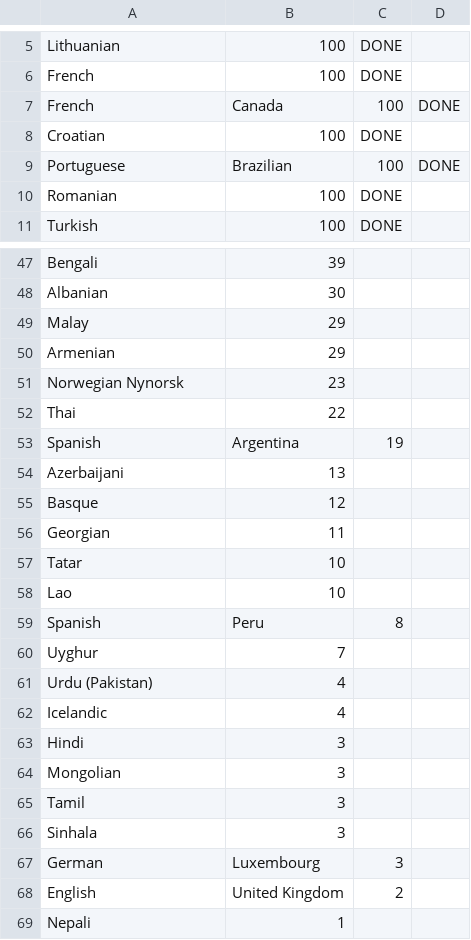
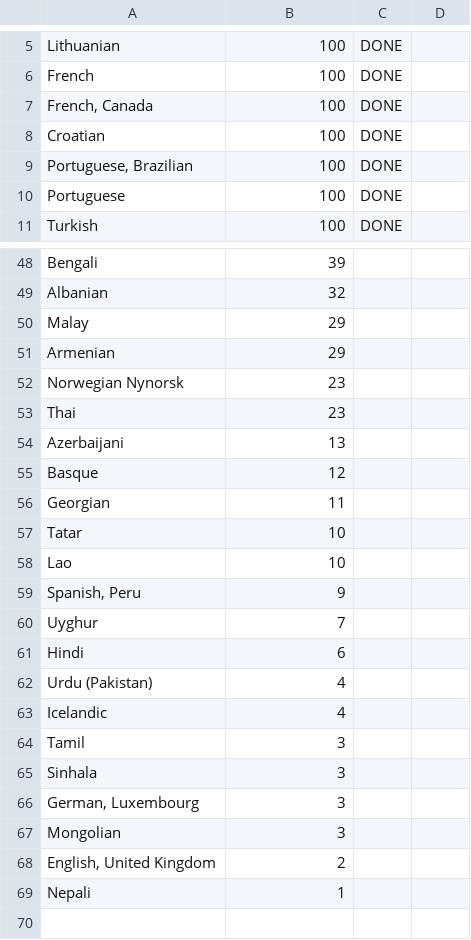
Before and after one commit to matks/TopTranslators, a CSV file: data/languages.csv, drawn as a sheet; only a part is shown, gaps mark what is left out; removed rows and columns are numbered as before the commit, all else as after; the diff covers the shown part only; the diff names each change by its address in the sheet, - before the commit and + after, or states it on an @@ line.

```diff
--- a/data/languages.csv
+++ b/data/languages.csv
-row 7: French | Canada | 100 | DONE
+row 7: French, Canada | 100 | DONE
-row 9: Portuguese | Brazilian | 100 | DONE
-A9: Romanian
+A9: Portuguese, Brazilian
+row 10: Portuguese | 100 | DONE
-B49: 30
+B49: 32
-B53: 22
+B53: 23
-row 53: Spanish | Argentina | 19
-row 59: Spanish | Peru | 8
+row 59: Spanish, Peru | 9
+row 61: Hindi | 6
-row 63: Hindi | 3
-row 67: German | Luxembourg | 3
-row 68: English | United Kingdom | 2
+row 66: German, Luxembourg | 3
@@ row 64 moved to row 67: Mongolian @@
+row 68: English, United Kingdom | 2
```
Also changed, not shown: 16 added rows, 15 removed rows, 1 moved row and 4 edited cells elsewhere in this file, data/translators.csv, 1 other file.
